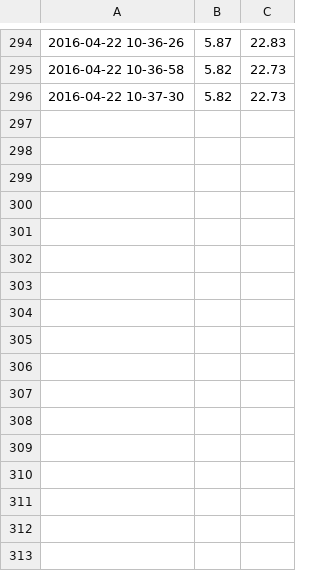
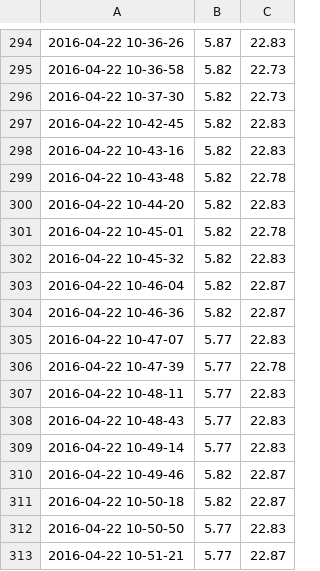
Before and after one commit to senselab-ur/datacq, a CSV file: data.csv, drawn as a sheet; only a part is shown, gaps mark what is left out; the diff names each change by its address in the sheet, - before the commit and + after, or states it on an @@ line.

Commit message:
deleted:    .~lock.data.csv# 	modified:   csvwriter.py 	modified:   data.csv 	modified:   main.py 	new file:   sendfile.py 	new file:   sendfile.sh 	new file:   server.py 	new file:   static/bootstrap.css 	new file:   static/bootstrap.js 	new file:   static/jquery.js 	new file:   templates/index.html

```diff
--- a/data.csv
+++ b/data.csv
+row 297: 2016-04-22 10-42-45 | 5.82 | 22.83
+row 298: 2016-04-22 10-43-16 | 5.82 | 22.83
+row 299: 2016-04-22 10-43-48 | 5.82 | 22.78
+row 300: 2016-04-22 10-44-20 | 5.82 | 22.83
+row 301: 2016-04-22 10-45-01 | 5.82 | 22.78
+row 302: 2016-04-22 10-45-32 | 5.82 | 22.83
+row 303: 2016-04-22 10-46-04 | 5.82 | 22.87
+row 304: 2016-04-22 10-46-36 | 5.82 | 22.87
+row 305: 2016-04-22 10-47-07 | 5.77 | 22.83
+row 306: 2016-04-22 10-47-39 | 5.77 | 22.78
+row 307: 2016-04-22 10-48-11 | 5.77 | 22.83
+row 308: 2016-04-22 10-48-43 | 5.77 | 22.83
+row 309: 2016-04-22 10-49-14 | 5.77 | 22.83
+row 310: 2016-04-22 10-49-46 | 5.82 | 22.87
+row 311: 2016-04-22 10-50-18 | 5.82 | 22.87
+row 312: 2016-04-22 10-50-50 | 5.77 | 22.83
+row 313: 2016-04-22 10-51-21 | 5.77 | 22.87
```
Also changed, not shown: 10 other files.
